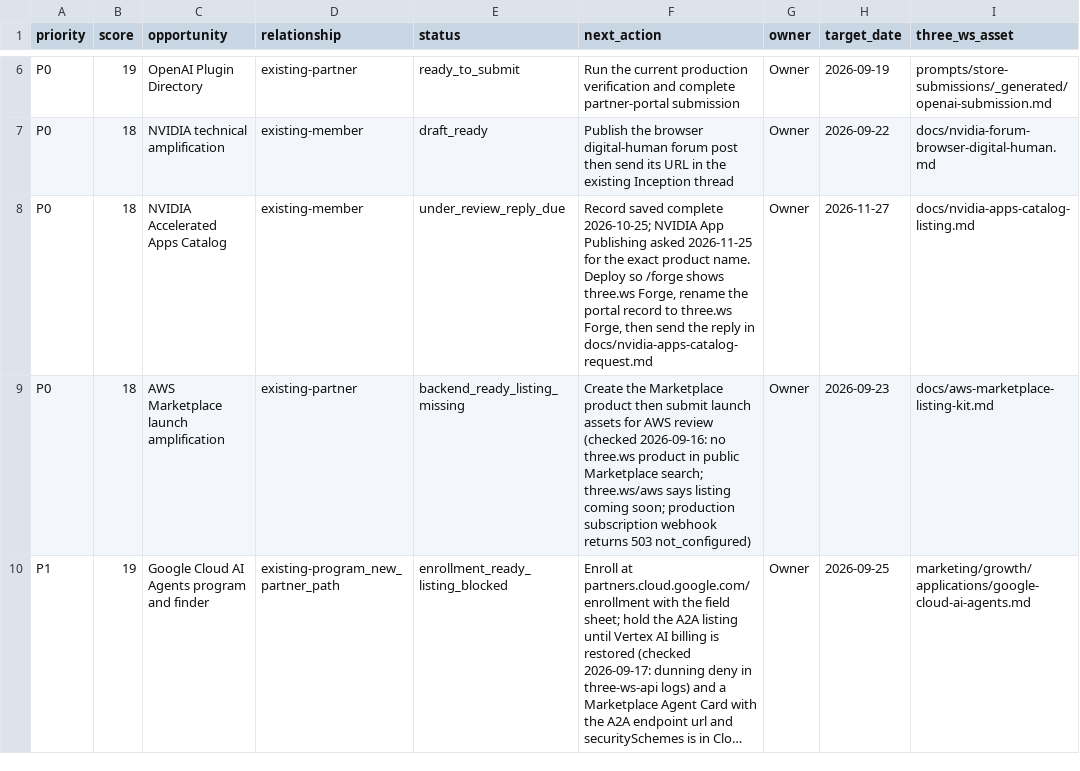
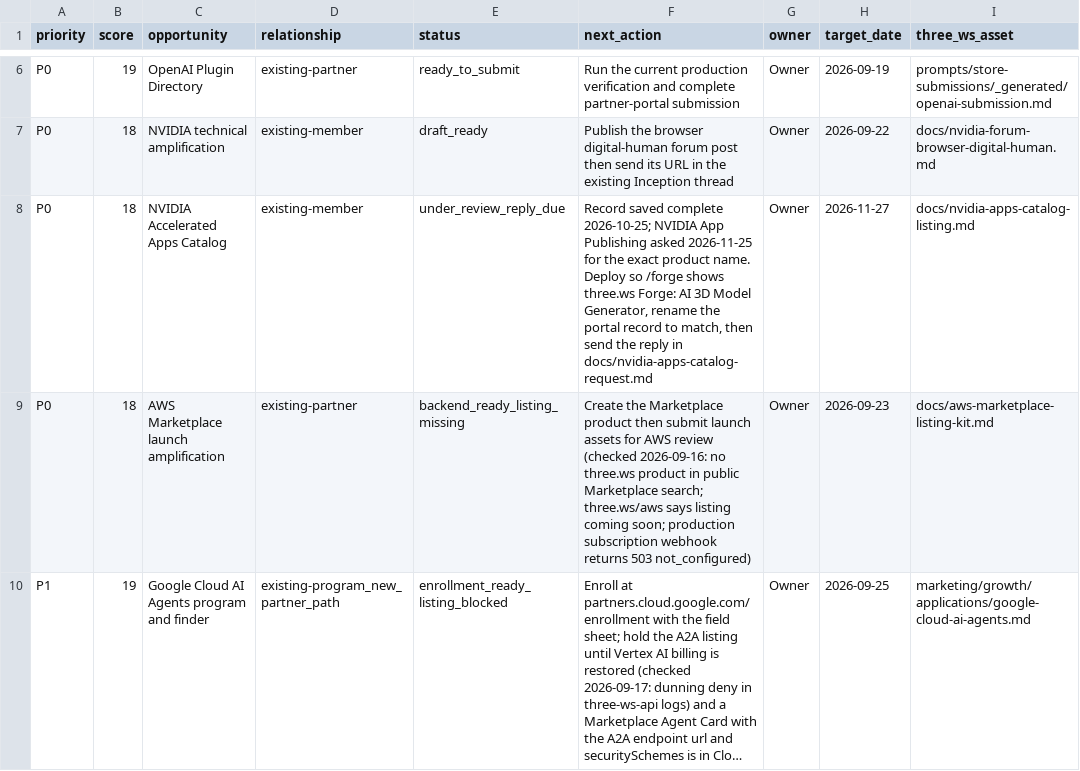
Before and after one commit to nirholas/three.ws, a CSV file: marketing/growth/opportunities.csv, drawn as a sheet; only a part is shown, gaps mark what is left out; long unchanged cells end in …; the diff names each change by its address in the sheet, - before the commit and + after, or states it on an @@ line.

```diff
--- a/marketing/growth/opportunities.csv
+++ b/marketing/growth/opportunities.csv
-F8 (next_action): …shows three.ws Forge, rename the portal record to three.ws Forge, then send…
+F8 (next_action): …shows three.ws Forge: AI 3D Model Generator, rename the portal record to match, then send…
```
Also changed, not shown: 14 other files.
